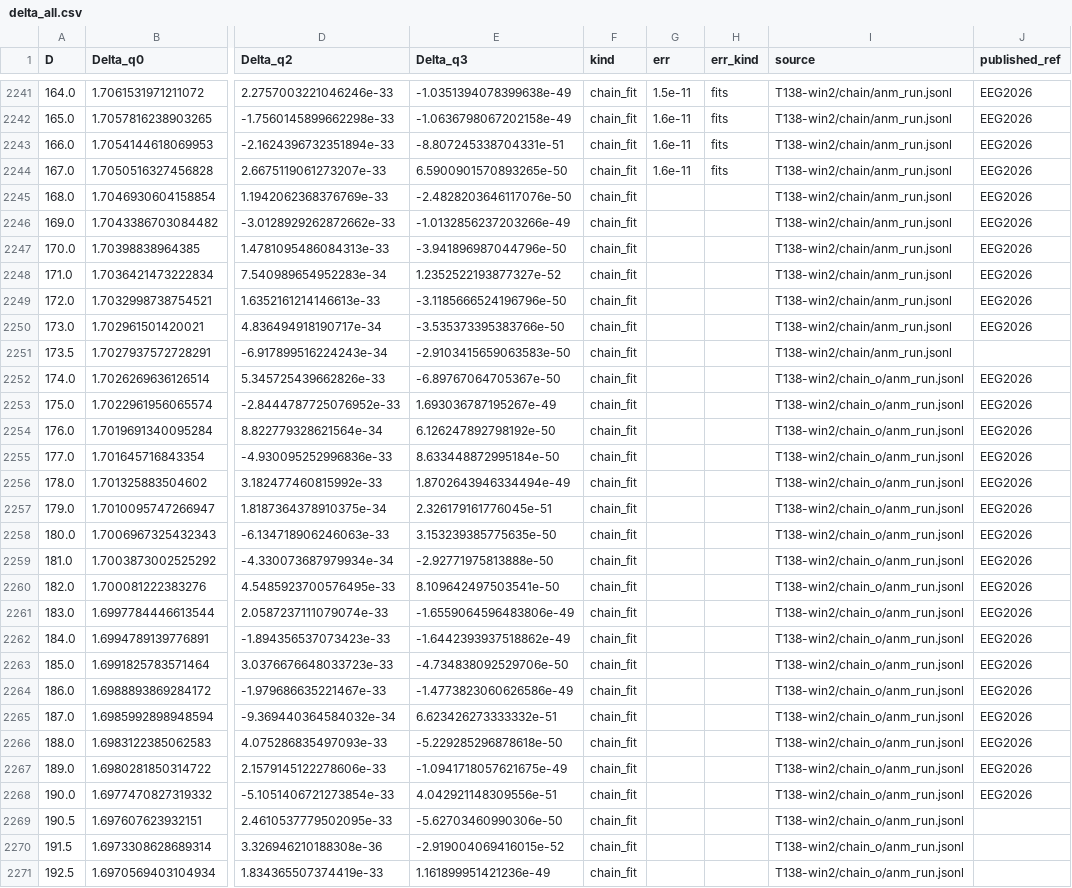
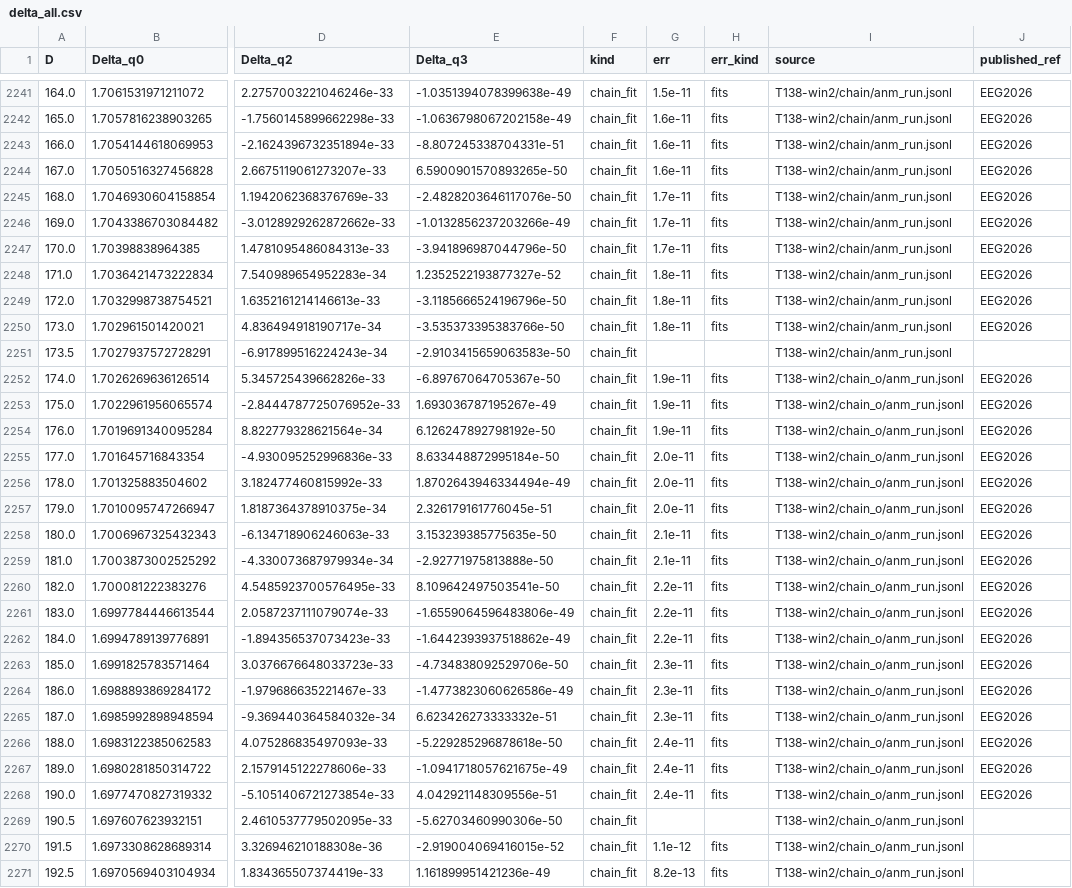
Before and after one commit to nmoinvaz/choptuik-large-d, a CSV file: hp/data/delta_all.csv, drawn as a sheet; only a part is shown, gaps mark what is left out; the diff covers the shown part only; the diff names each change by its address in the sheet, - before the commit and + after, or states it on an @@ line.

Commit message:
hp/data: the spread between the held-fit chains at D 168 to 214.5 (#13, #215)
The chains with the harmonics held on fits of degree 6 and 10 reached D 214.75 and 214.5, so 49 chain_fit rows now carry the largest difference between the fits as their error estimate, a spread and not a bound.

```diff
--- a/hp/data/delta_all.csv
+++ b/hp/data/delta_all.csv
-G2245:G2247 (err): (empty)
+G2245:G2247 (err): 1.7e-11
-H2245:H2250 (err_kind): (empty)
+H2245:H2250 (err_kind): fits
-G2248:G2250 (err): (empty)
+G2248:G2250 (err): 1.8e-11
-G2252:G2254 (err): (empty)
+G2252:G2254 (err): 1.9e-11
-H2252:H2268 (err_kind): (empty)
+H2252:H2268 (err_kind): fits
-G2255:G2257 (err): (empty)
+G2255:G2257 (err): 2.0e-11
-G2258:G2259 (err): (empty)
+G2258:G2259 (err): 2.1e-11
-G2260:G2262 (err): (empty)
+G2260:G2262 (err): 2.2e-11
-G2263:G2265 (err): (empty)
+G2263:G2265 (err): 2.3e-11
-G2266:G2268 (err): (empty)
+G2266:G2268 (err): 2.4e-11
-G2270 (err): (empty)
+G2270 (err): 1.1e-12
-H2270:H2271 (err_kind): (empty)
+H2270:H2271 (err_kind): fits
-G2271 (err): (empty)
+G2271 (err): 8.2e-13
```
Also changed, not shown: 48 edited cells elsewhere in this file, hp/data/delta_published_compare.csv.
